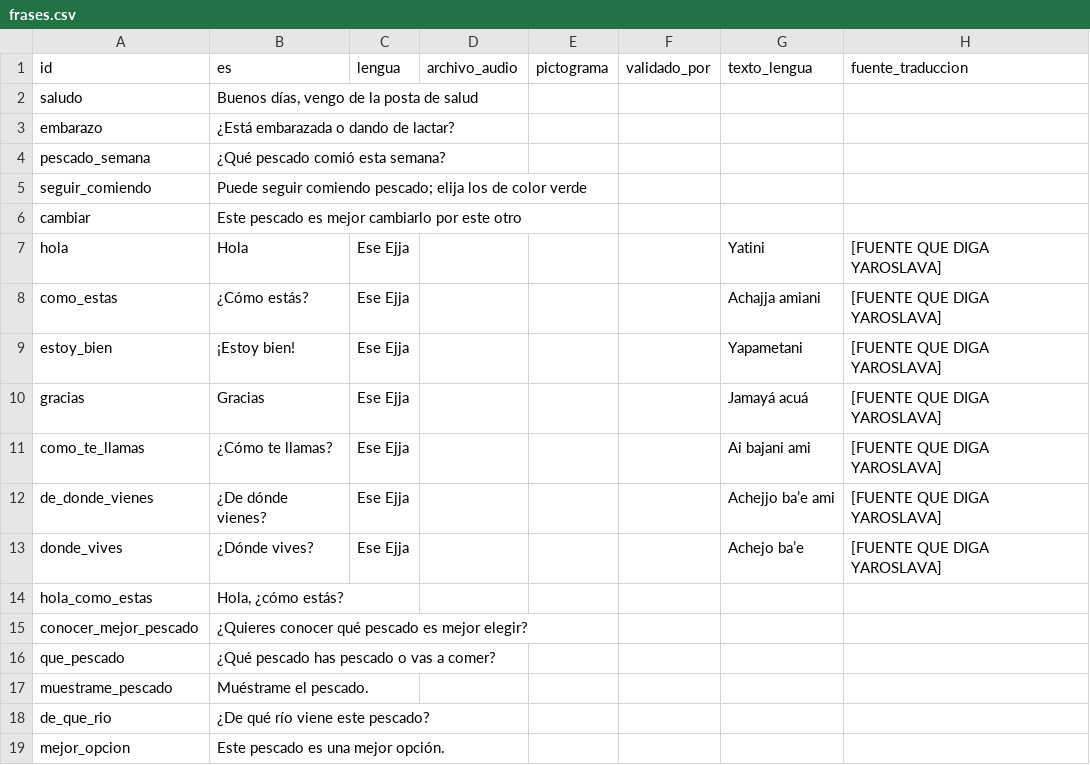
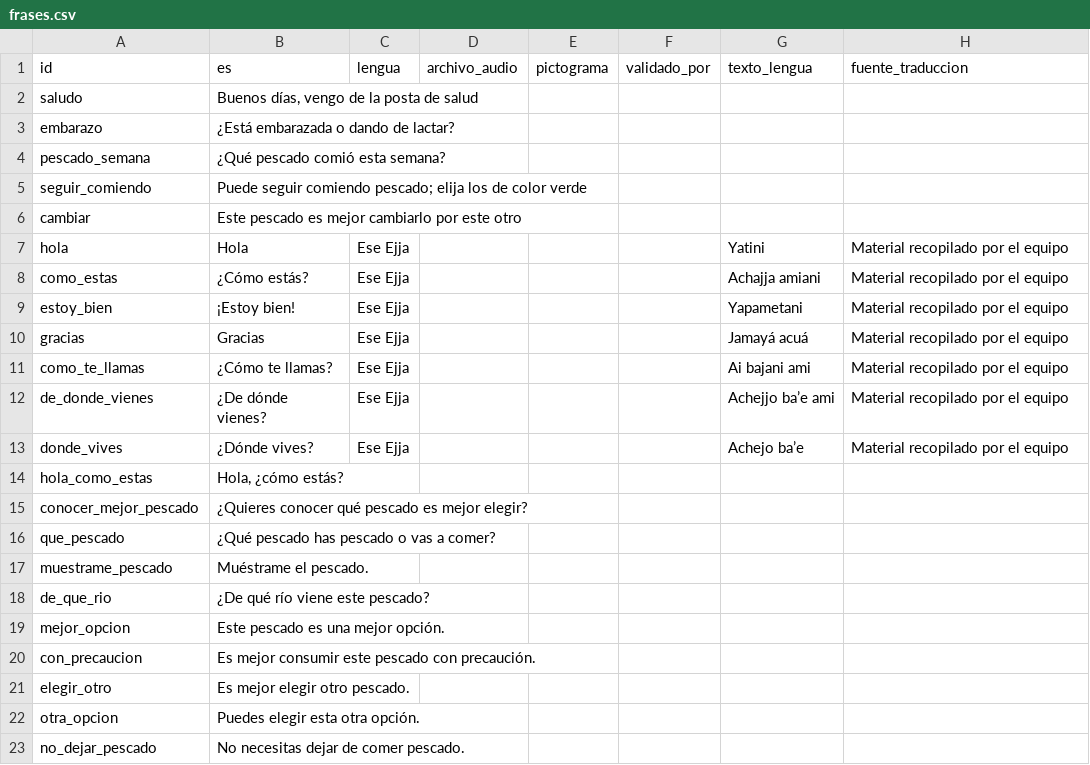
Before and after one commit to IgnacioZDev7/pescado-que-cuida, a CSV file: data/frases.csv, drawn as a sheet; only a part is shown; the shorter side is filled out with more unchanged rows.

Commit message:
data: fuente de las frases en ese ejja

```diff
--- a/data/frases.csv
+++ b/data/frases.csv
@@ -6,9 +6,9 @@ seguir_comiendo,"Puede seguir comiendo pescado; elija los de color verde",,,,,,
 cambiar,"Este pescado es mejor cambiarlo por este otro",,,,,,
-hola,"Hola",Ese Ejja,,,,"Yatini","[FUENTE QUE DIGA YAROSLAVA]"
-como_estas,"¿Cómo estás?",Ese Ejja,,,,"Achajja amiani","[FUENTE QUE DIGA YAROSLAVA]"
-estoy_bien,"¡Estoy bien!",Ese Ejja,,,,"Yapametani","[FUENTE QUE DIGA YAROSLAVA]"
-gracias,"Gracias",Ese Ejja,,,,"Jamayá acuá","[FUENTE QUE DIGA YAROSLAVA]"
-como_te_llamas,"¿Cómo te llamas?",Ese Ejja,,,,"Ai bajani ami","[FUENTE QUE DIGA YAROSLAVA]"
-de_donde_vienes,"¿De dónde vienes?",Ese Ejja,,,,"Achejjo ba’e ami","[FUENTE QUE DIGA YAROSLAVA]"
-donde_vives,"¿Dónde vives?",Ese Ejja,,,,"Achejo ba’e","[FUENTE QUE DIGA YAROSLAVA]"
+hola,"Hola",Ese Ejja,,,,"Yatini","Material recopilado por el equipo"
+como_estas,"¿Cómo estás?",Ese Ejja,,,,"Achajja amiani","Material recopilado por el equipo"
+estoy_bien,"¡Estoy bien!",Ese Ejja,,,,"Yapametani","Material recopilado por el equipo"
+gracias,"Gracias",Ese Ejja,,,,"Jamayá acuá","Material recopilado por el equipo"
+como_te_llamas,"¿Cómo te llamas?",Ese Ejja,,,,"Ai bajani ami","Material recopilado por el equipo"
+de_donde_vienes,"¿De dónde vienes?",Ese Ejja,,,,"Achejjo ba’e ami","Material recopilado por el equipo"
+donde_vives,"¿Dónde vives?",Ese Ejja,,,,"Achejo ba’e","Material recopilado por el equipo"
 hola_como_estas,"Hola, ¿cómo estás?",,,,,,
```
